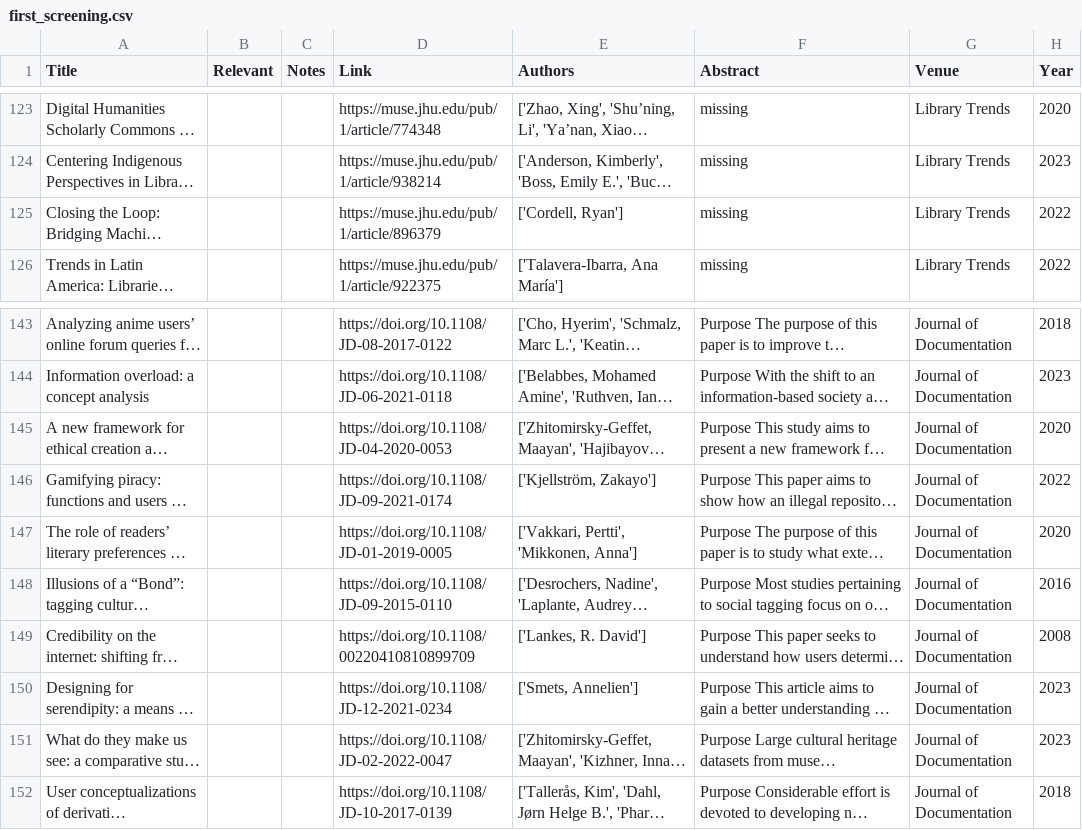
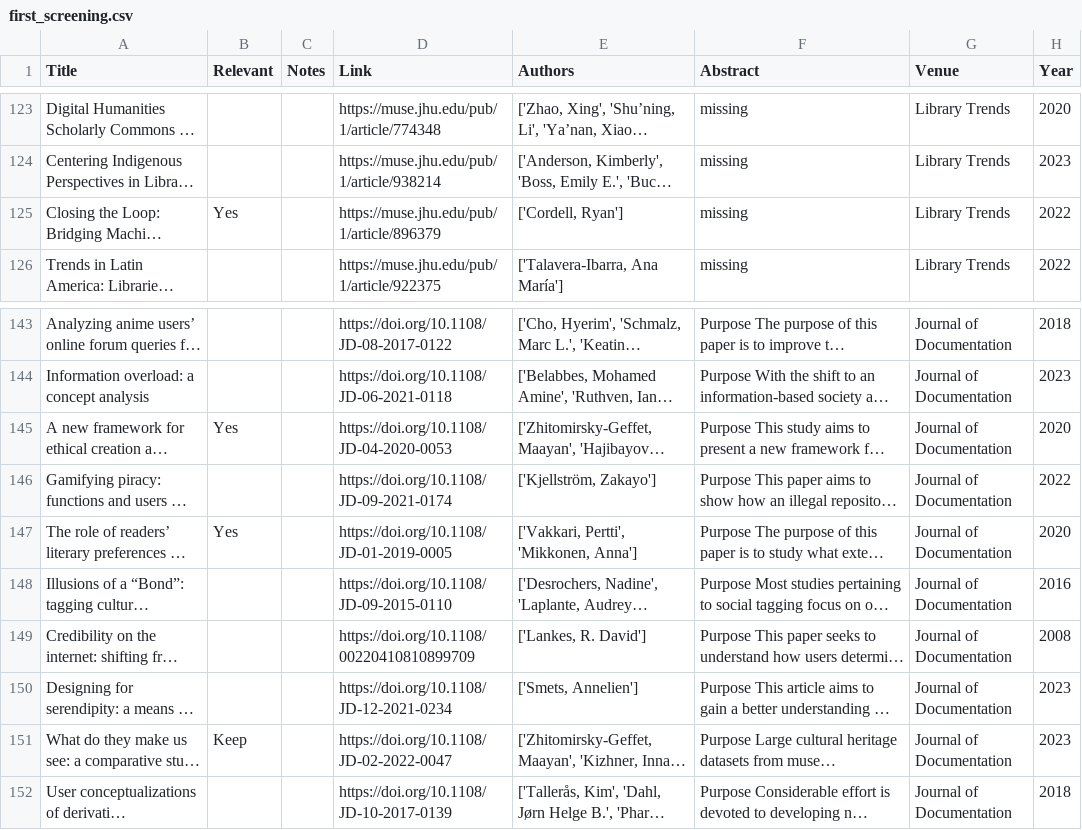
Before and after one commit to SavvinaDaniil/BiasInBookRecommendationSurvey, a CSV file: search_term_3/LIS_venues/datasets/first_screening.csv, drawn as a sheet; only a part is shown, gaps mark what is left out; long unchanged cells end in …; the diff covers the shown part only; the diff names each change by its address in the sheet, - before the commit and + after, or states it on an @@ line.

```diff
--- a/search_term_3/LIS_venues/datasets/first_screening.csv
+++ b/search_term_3/LIS_venues/datasets/first_screening.csv
-B125 (Relevant): (empty)
+B125 (Relevant): Yes
-B145 (Relevant): (empty)
+B145 (Relevant): Yes
-B147 (Relevant): (empty)
+B147 (Relevant): Yes
-B151 (Relevant): (empty)
+B151 (Relevant): Keep
```
Also changed, not shown: 49 edited cells elsewhere in this file, 1 other file.
